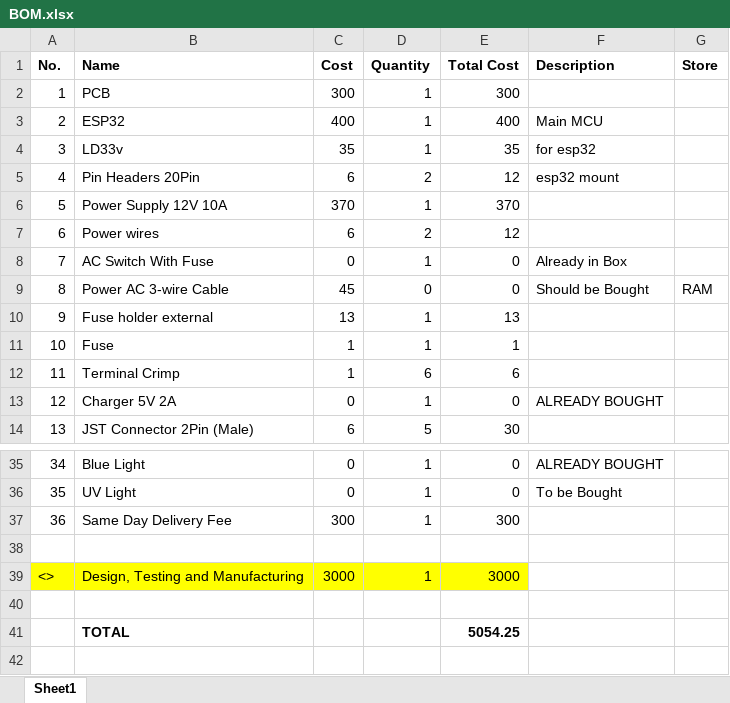
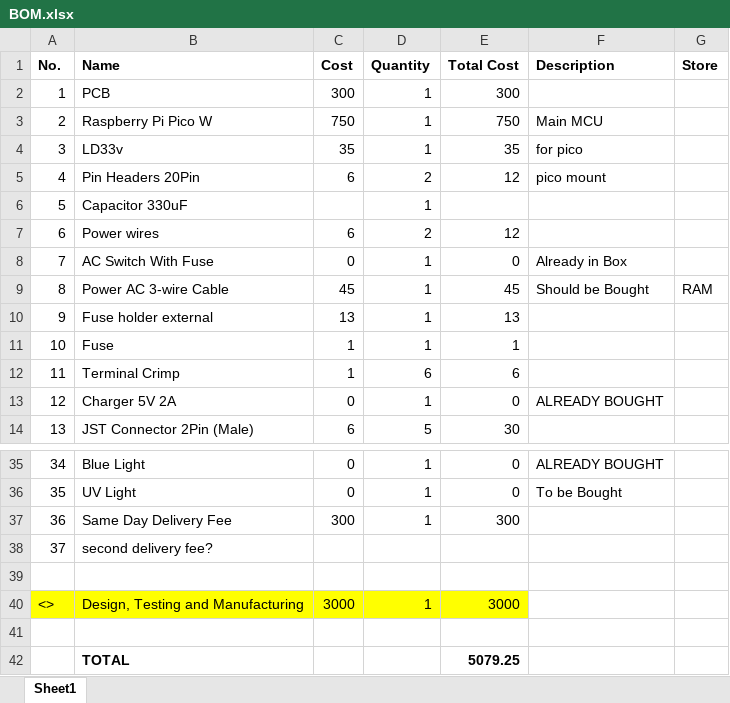
Before and after one commit to ambadran/Incubator-Controller, an Excel workbook: Circuit/BOM/BOM.xlsx, sheet Sheet1, drawn as a sheet; only a part is shown, gaps mark what is left out; values as stored, in another font and other column widths than the file's, no borders; removed rows and columns are numbered as before the commit, all else as after; the diff names each change by its address in the sheet, - before the commit and + after, or states it on an @@ line.

```diff
--- a/Circuit/BOM/BOM.xlsx (sheet Sheet1)
+++ b/Circuit/BOM/BOM.xlsx (sheet Sheet1)
-row 3: 2 | ESP32 | 400 | 1 | 400 | Main MCU
+row 3: 2 | Raspberry Pi Pico W | 750 | 1 | 750 | Main MCU
-F4 (Description): for esp32
+F4 (Description): for pico
-F5 (Description): esp32 mount
+F5 (Description): pico mount
-row 6: 5 | Power Supply 12V 10A | 370 | 1 | 370
+row 6: 5 | Capacitor 330uF |  | 1
-D9 (Quantity): 0
+D9 (Quantity): 1
-E9 (Total Cost): 0
+E9 (Total Cost): 45
+row 38: 37 | second delivery fee?
-E42 (Total Cost): 5054.25
+E42 (Total Cost): 5079.25
```
Also changed, not shown: formulas that keep their value, 4 other files.
